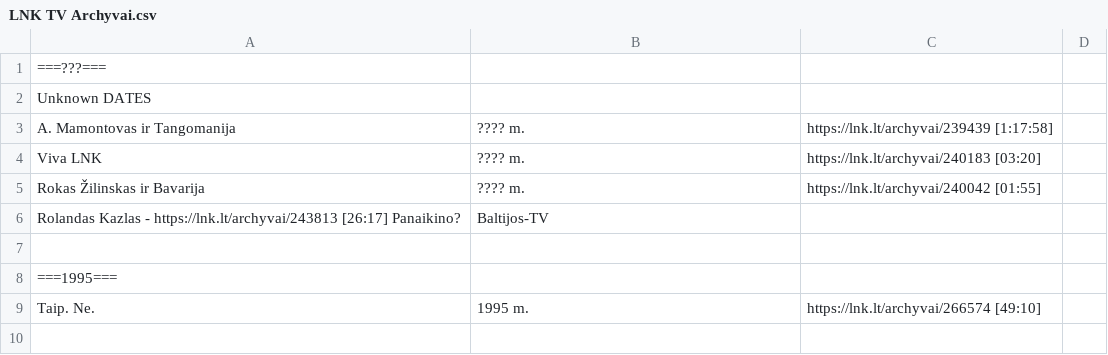
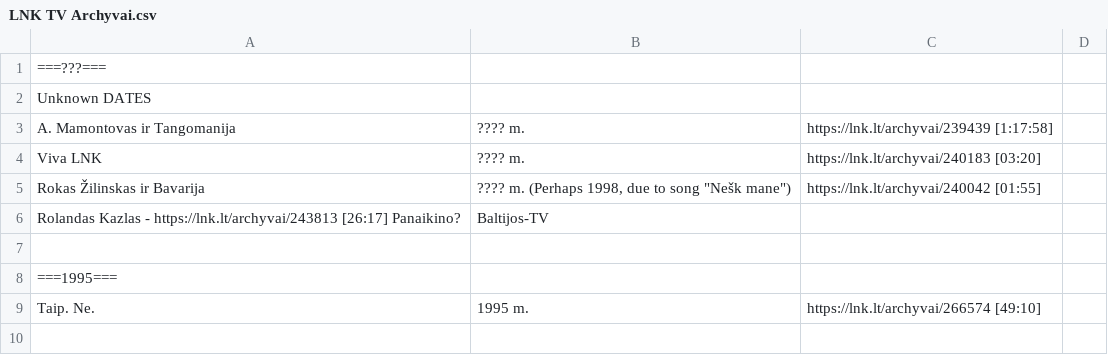
Before and after one commit to Zorklis/LT-TV, a CSV file: 2. LNK/LNK TV Archyvai.csv, drawn as a sheet; only a part is shown.

Commit message:
Update LNK TV Archyvai.csv

```diff
--- a/2. LNK/LNK TV Archyvai.csv
+++ b/2. LNK/LNK TV Archyvai.csv
@@ -4,3 +4,3 @@ A. Mamontovas ir Tangomanija | ???? m. | https://lnk.lt/archyvai/239439 [1:17:58
 Viva LNK | ???? m. | https://lnk.lt/archyvai/240183 [03:20]
-Rokas Žilinskas ir Bavarija | ???? m. | https://lnk.lt/archyvai/240042 [01:55]
+Rokas Žilinskas ir Bavarija | ???? m. (Perhaps 1998, due to song "Nešk mane") | https://lnk.lt/archyvai/240042 [01:55]
 Rolandas Kazlas - https://lnk.lt/archyvai/243813 [26:17] Panaikino? | Baltijos-TV
```
